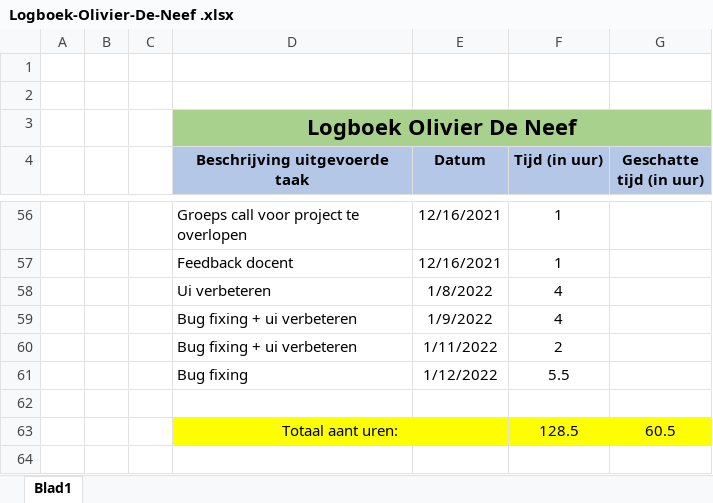
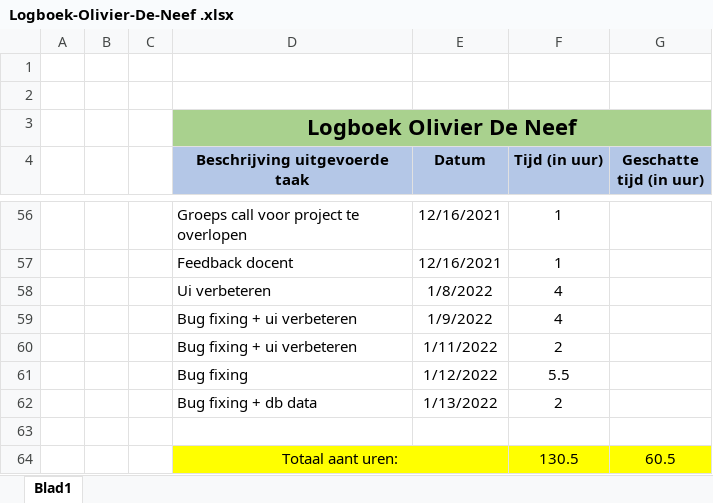
Before and after one commit to OlivierDeNeef/FleetMangementApp, an Excel workbook: Documentatie/Logboeken/Logboek-Olivier-De-Neef .xlsx, sheet Blad1, drawn as a sheet; only a part is shown, gaps mark what is left out; values as stored, in another font and other column widths than the file's, no borders; addresses are those after the commit; the diff names each change by its address in the sheet, - before the commit and + after, or states it on an @@ line.

```diff
--- a/Documentatie/Logboeken/Logboek-Olivier-De-Neef .xlsx (sheet Blad1)
+++ b/Documentatie/Logboeken/Logboek-Olivier-De-Neef .xlsx (sheet Blad1)
+row 62:  |  |  | Bug fixing + db data | 1/13/2022 | 2
-F64 (Tijd (in uur)): 128.5
+F64 (Tijd (in uur)): 130.5
```
Also changed, not shown: formulas that keep their value, 1 other file.
